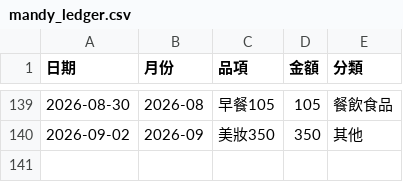
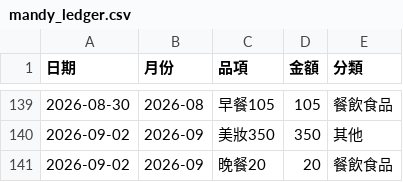
Before and after one commit to Mandy3480/mandy-money-app-v2, a CSV file: mandy_ledger.csv, drawn as a sheet; only a part is shown, gaps mark what is left out; the diff names each change by its address in the sheet, - before the commit and + after, or states it on an @@ line.

```diff
--- a/mandy_ledger.csv
+++ b/mandy_ledger.csv
+row 141: 2026-09-02 | 2026-09 | 晚餐20 | 20 | 餐飲食品
```
